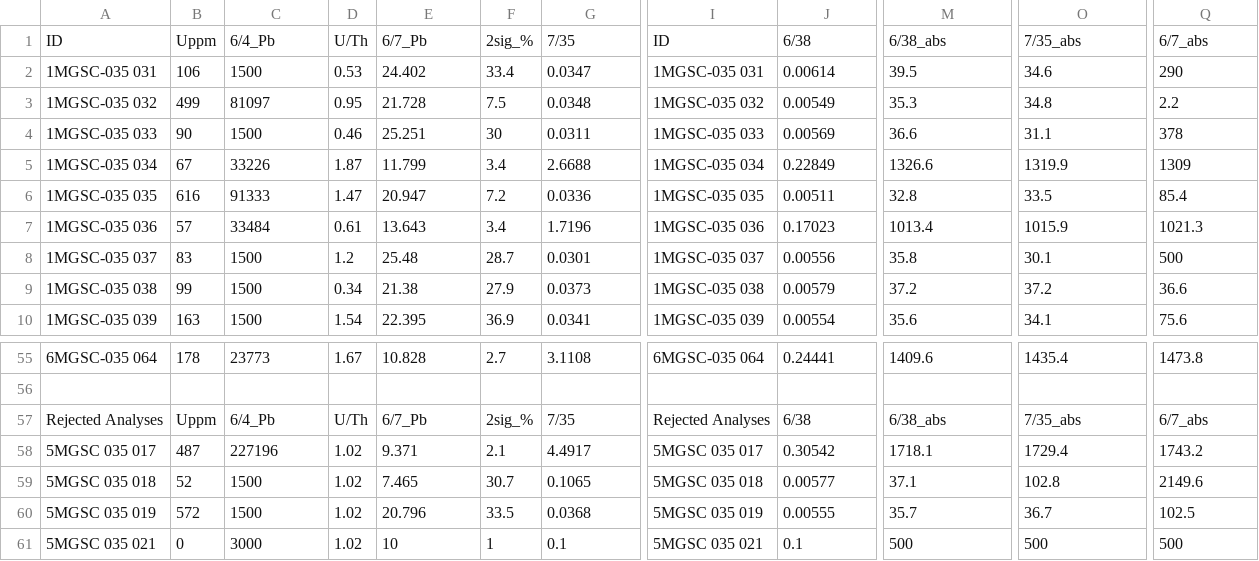
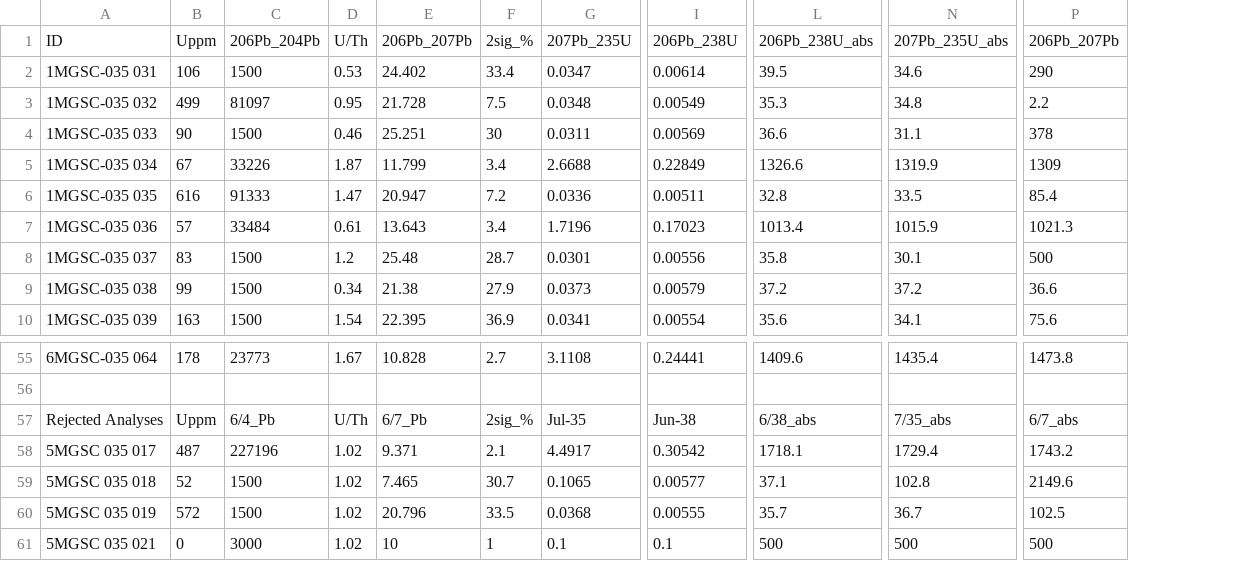
Before and after one commit to triveratops/MS_thesis_Smith_2025, a CSV file: geochron/BGS_035_geochron.csv, drawn as a sheet; only a part is shown, gaps mark what is left out; removed rows and columns are numbered as before the commit, all else as after; the diff names each change by its address in the sheet, - before the commit and + after, or states it on an @@ line.

```diff
--- a/geochron/BGS_035_geochron.csv
+++ b/geochron/BGS_035_geochron.csv
-column I, rows 1-10: ID | 1MGSC-035 031 | 1MGSC-035 032 | 1MGSC-035 033 | 1MGSC-035 034 | 1MGSC-035 035 | 1MGSC-035 036 | 1MGSC-035 037 | 1MGSC-035 038 | 1MGSC-035 039; rows 55-61: 6MGSC-035 064 |  | Rejected Analyses | 5MGSC 035 017 | 5MGSC 035 018 | 5MGSC 035 019 | 5MGSC 035 021
-C1: 6/4_Pb
+C1: 206Pb_204Pb
-E1: 6/7_Pb
+E1: 206Pb_207Pb
-G1: 7/35
+G1: 207Pb_235U
-I1: 6/38
+I1: 206Pb_238U
-L1: 6/38_abs
+L1: 206Pb_238U_abs
-N1: 7/35_abs
+N1: 207Pb_235U_abs
-P1: 6/7_abs
+P1: 206Pb_207Pb
-G57: 7/35
+G57: Jul-35
-I57: 6/38
+I57: Jun-38
```
Also changed, not shown: geochron/BGS_025_geochron.csv, geochron/BGS_028_geochron.csv, 4 other files.
